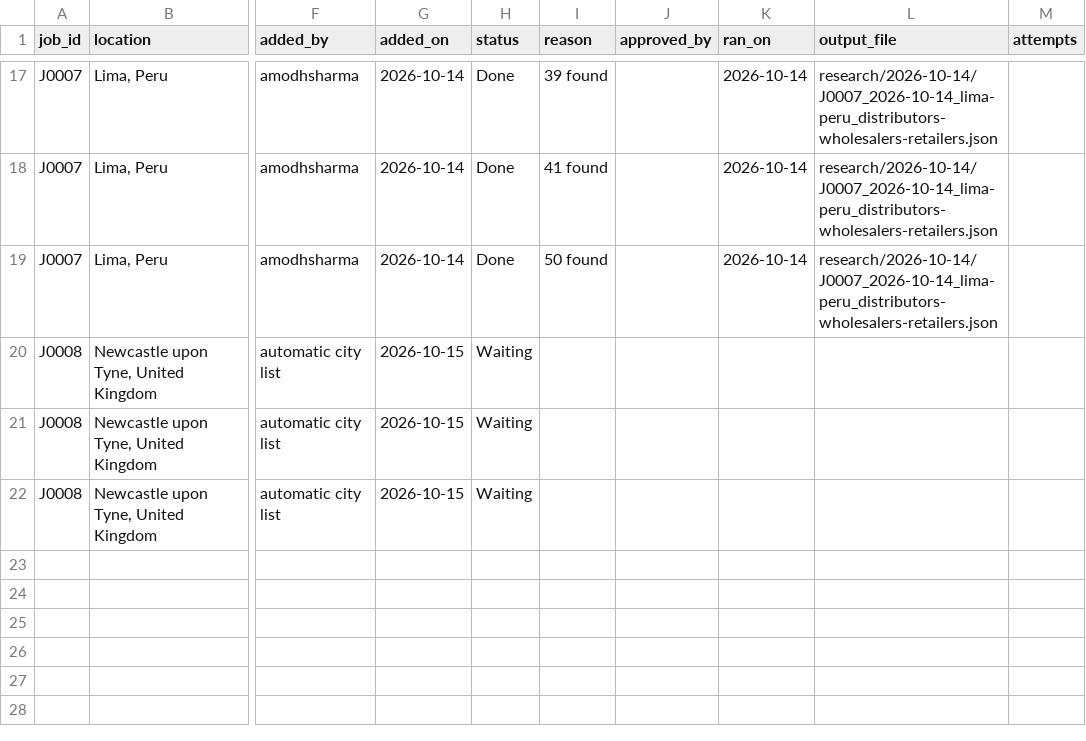
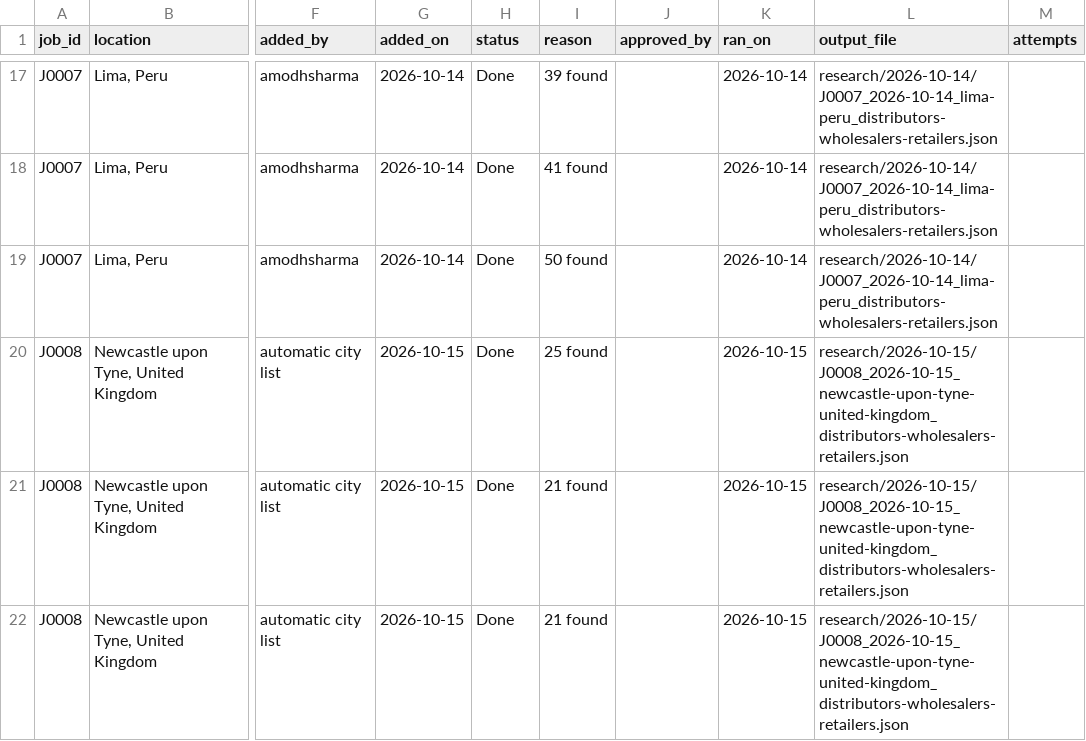
Before and after one commit to amodhsharma/diablo-outreach-v2, a CSV file: research/queue.csv, drawn as a sheet; only a part is shown, gaps mark what is left out; the diff names each change by its address in the sheet, - before the commit and + after, or states it on an @@ line.

```diff
--- a/research/queue.csv
+++ b/research/queue.csv
-H20:H22 (status): Waiting
+H20:H22 (status): Done
-I20 (reason): (empty)
+I20 (reason): 25 found
-K20:K22 (ran_on): (empty)
+K20:K22 (ran_on): 2026-10-15
-L20:L22 (output_file): (empty)
+L20:L22 (output_file): research/2026-10-15/J0008_2026-10-15_newcastle-upon-tyne-united-kingdom_distributors-wholesalers-retailers.json
-I21:I22 (reason): (empty)
+I21:I22 (reason): 21 found
```
Also changed, not shown: 2 other files.
